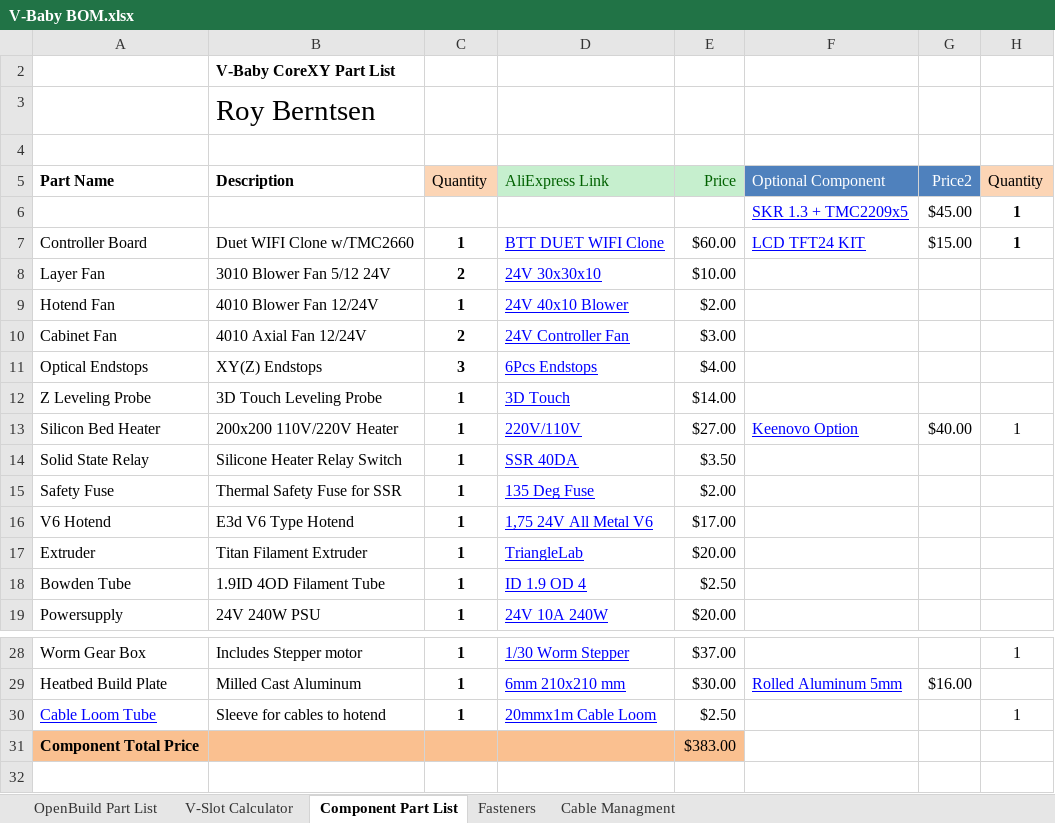
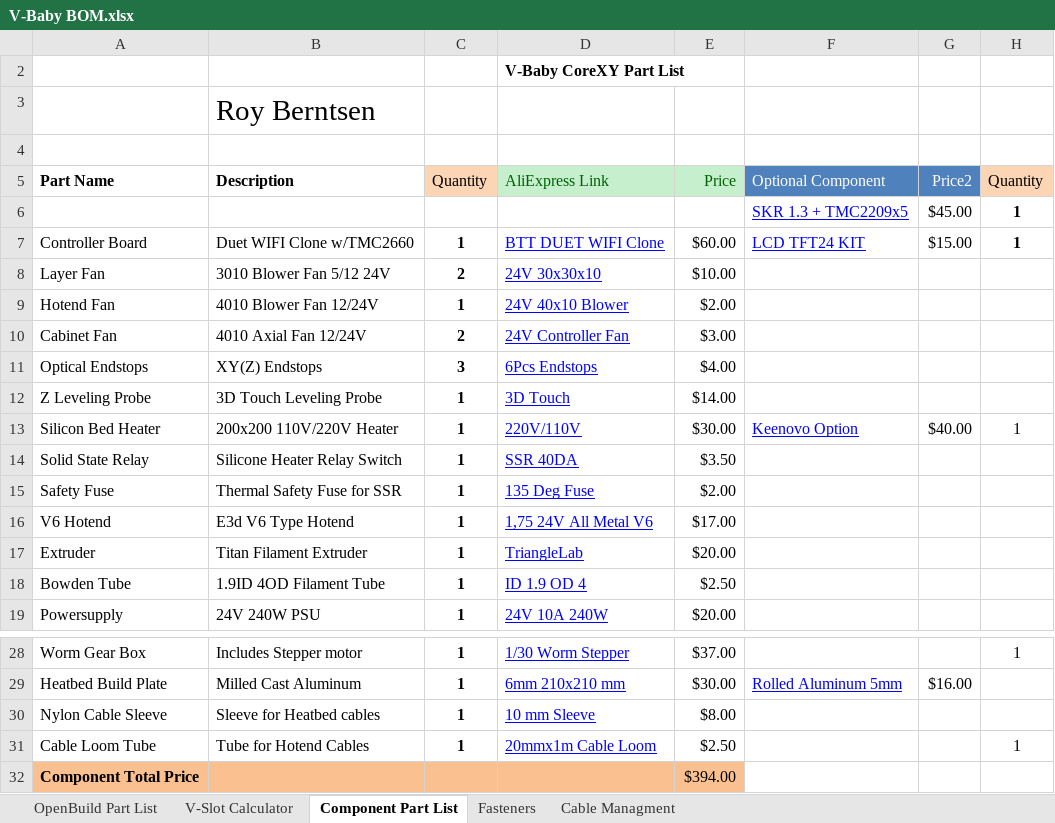
Before and after one commit to RoyBerntsenDesign/V-Baby-CoreXY, an Excel workbook: Document Library/Bill Of Materials/V-Baby BOM.xlsx, sheet Component Part List, drawn as a sheet; only a part is shown, gaps mark what is left out; values as stored, in another font and other column widths than the file's, no borders; charts and pictures and table styles not drawn; removed rows and columns are numbered as before the commit, all else as after; the diff names each change by its address in the sheet, - before the commit and + after, or states it on an @@ line.

```diff
--- a/Document Library/Bill Of Materials/V-Baby BOM.xlsx (sheet Component Part List)
+++ b/Document Library/Bill Of Materials/V-Baby BOM.xlsx (sheet Component Part List)
-row 2:  | V-Baby CoreXY Part List
+row 2:  |  |  | V-Baby CoreXY Part List
-E13 (Price): $27.00
+E13 (Price): $30.00
+row 30: Nylon Cable Sleeve | Sleeve for Heatbed cables | 1 | 10 mm Sleeve | $8.00
@@ A31 underline: on → off, text colour: #0000FF → black @@
-B31 (Description): Sleeve for cables to hotend
+B31 (Description): Tube for Hotend Cables
-E32 (Price): $383.00
+E32 (Price): $394.00
```
Also changed, not shown: sheet OpenBuild Part List, 1 other file.
